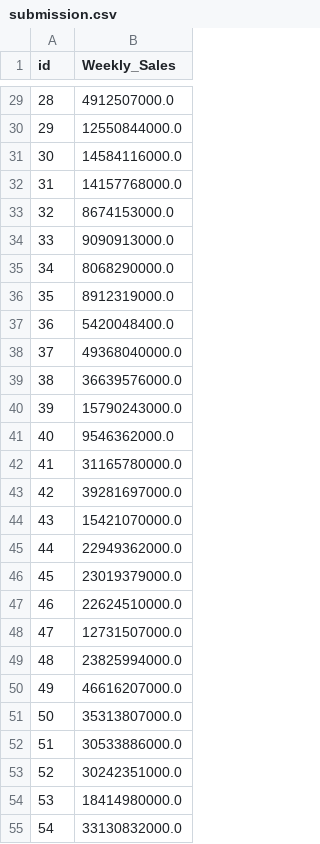
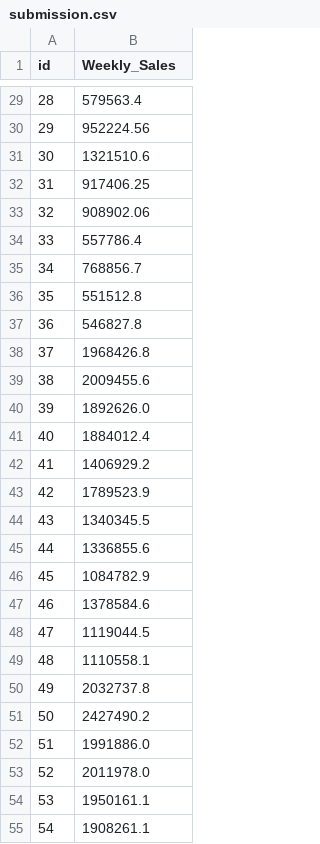
Before and after one commit to JS0909/study, a CSV file: study/_data/dacon_shopping/submission.csv, drawn as a sheet; only a part is shown, gaps mark what is left out; the diff covers the shown part only.

```diff
--- a/study/_data/dacon_shopping/submission.csv
+++ b/study/_data/dacon_shopping/submission.csv
@@ -29,27 +29,27 @@ id,Weekly_Sales
-28,4912507000.0
-29,12550844000.0
-30,14584116000.0
-31,14157768000.0
-32,8674153000.0
-33,9090913000.0
-34,8068290000.0
-35,8912319000.0
-36,5420048400.0
-37,49368040000.0
-38,36639576000.0
-39,15790243000.0
-40,9546362000.0
-41,31165780000.0
-42,39281697000.0
-43,15421070000.0
-44,22949362000.0
-45,23019379000.0
-46,22624510000.0
-47,12731507000.0
-48,23825994000.0
-49,46616207000.0
-50,35313807000.0
-51,30533886000.0
-52,30242351000.0
-53,18414980000.0
-54,33130832000.0
+28,579563.4
+29,952224.56
+30,1321510.6
+31,917406.25
+32,908902.06
+33,557786.4
+34,768856.7
+35,551512.8
+36,546827.8
+37,1968426.8
+38,2009455.6
+39,1892626.0
+40,1884012.4
+41,1406929.2
+42,1789523.9
+43,1340345.5
+44,1336855.6
+45,1084782.9
+46,1378584.6
+47,1119044.5
+48,1110558.1
+49,2032737.8
+50,2427490.2
+51,1991886.0
+52,2011978.0
+53,1950161.1
+54,1908261.1
```
Also changed, not shown: 153 edited cells elsewhere in this file.
